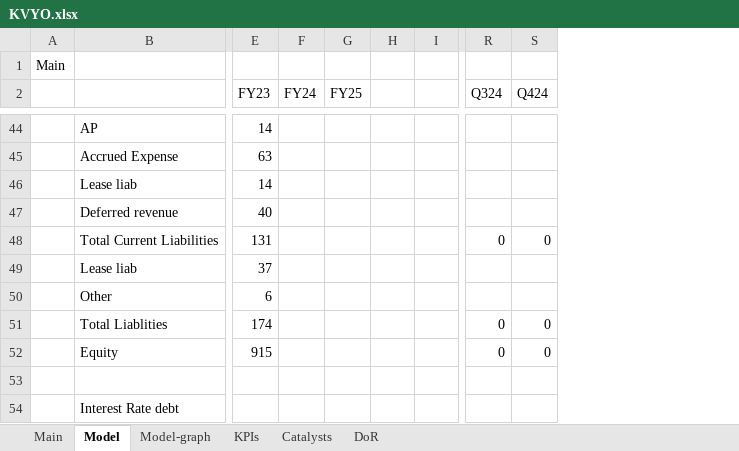
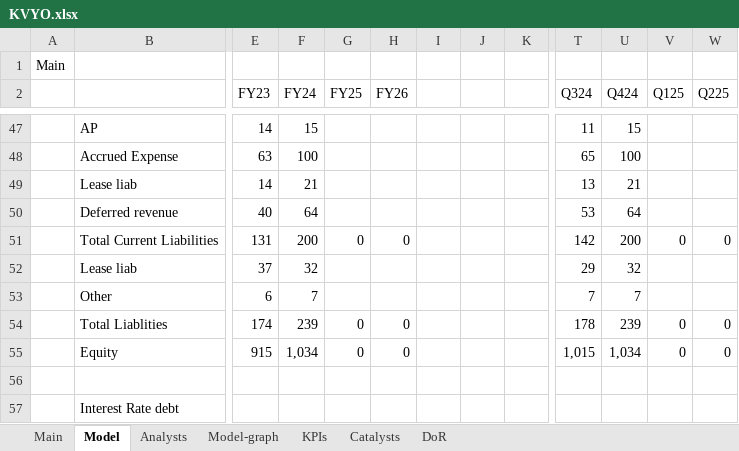
Before and after one commit to simonburghardt1/models, an Excel workbook: Business - Technology Services/KVYO.xlsx, sheet Model, drawn as a sheet; only a part is shown, gaps mark what is left out; values as stored, in another font and other column widths than the file's, no cell formats; addresses are those after the commit; the diff covers the shown part only; the diff names each change by its address in the sheet, - before the commit and + after, or states it on an @@ line.

Commit message:
kvyo

```diff
--- a/Business - Technology Services/KVYO.xlsx (sheet Model)
+++ b/Business - Technology Services/KVYO.xlsx (sheet Model)
+sheet tab: Analysts
+column H (FY26), rows 51-55: 0 |  |  | 0 | 0
+column K, empty
+column V (Q125), rows 51-55: 0 |  |  | 0 | 0
+column W (Q225), rows 51-55: 0 |  |  | 0 | 0
-F47 (FY24): (empty)
+F47 (FY24): 15
-T47 (Q324): (empty)
+T47 (Q324): 11
-U47 (Q424): (empty)
+U47 (Q424): 15
-F48 (FY24): (empty)
+F48 (FY24): 100
-T48 (Q324): (empty)
+T48 (Q324): 65
-U48 (Q424): (empty)
+U48 (Q424): 100
-F49 (FY24): (empty)
+F49 (FY24): 21
-T49 (Q324): (empty)
+T49 (Q324): 13
-U49 (Q424): (empty)
+U49 (Q424): 21
-F50 (FY24): (empty)
+F50 (FY24): 64
-T50 (Q324): (empty)
+T50 (Q324): 53
-U50 (Q424): (empty)
+U50 (Q424): 64
-F51 (FY24): (empty)
+F51 (FY24): 200
-G51 (FY25): (empty)
+G51 (FY25): 0
-T51 (Q324): 0
+T51 (Q324): 142
-U51 (Q424): 0
+U51 (Q424): 200
-F52 (FY24): (empty)
+F52 (FY24): 32
-T52 (Q324): (empty)
+T52 (Q324): 29
-U52 (Q424): (empty)
+U52 (Q424): 32
-F53 (FY24): (empty)
+F53 (FY24): 7
-T53 (Q324): (empty)
+T53 (Q324): 7
-U53 (Q424): (empty)
+U53 (Q424): 7
-F54 (FY24): (empty)
+F54 (FY24): 239
-G54:G55 (FY25): (empty)
+G54:G55 (FY25): 0
-T54 (Q324): 0
+T54 (Q324): 178
-U54 (Q424): 0
+U54 (Q424): 239
-F55 (FY24): (empty)
+F55 (FY24): 1,034
-T55 (Q324): 0
+T55 (Q324): 1,015
-U55 (Q424): 0
+U55 (Q424): 1,034
```
Also changed, not shown: 4 added rows, 1 removed row and 143 edited cells elsewhere in this sheet, sheet Main, cell formats, formulas that keep their value, charts or pictures, x_template.xlsx.
